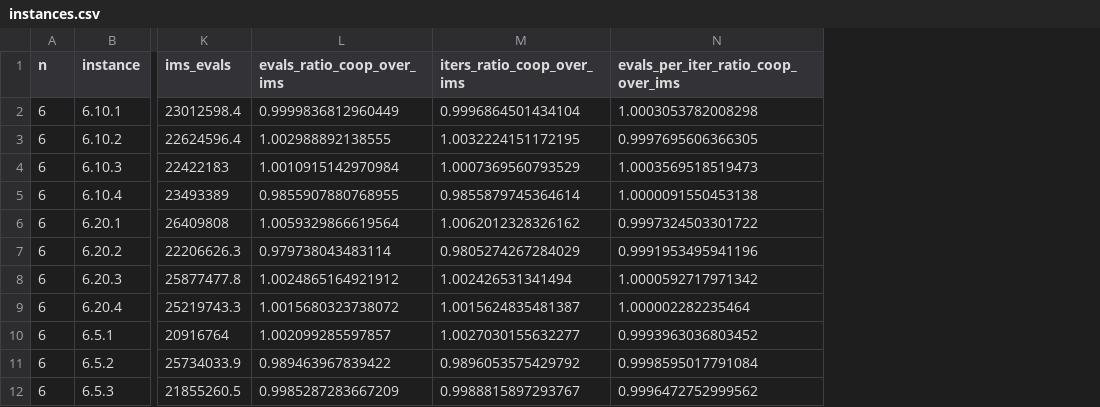
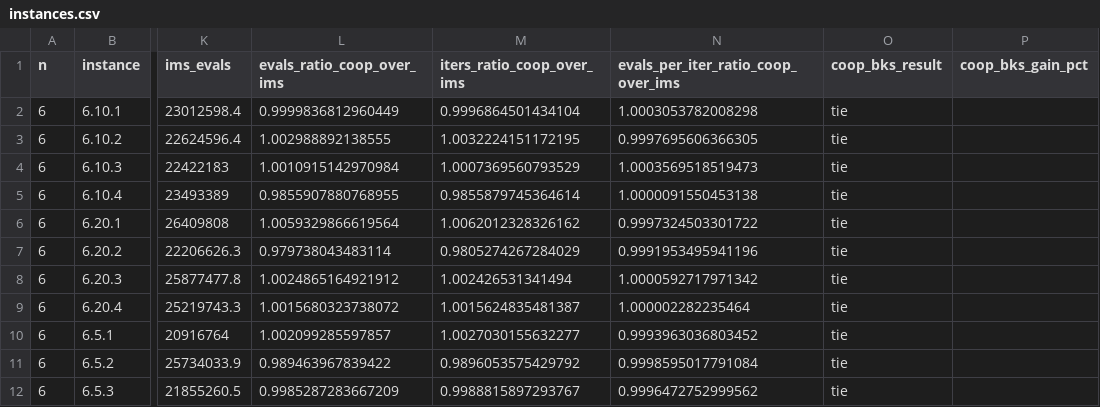
Before and after one commit to Tran-Ngoc-Bao/Parallel_MMVRPD-MTV_with_Master-Slave, a CSV file: master-slave/outputs/exp1-full/instances.csv, drawn as a sheet; only a part is shown, gaps mark what is left out; the diff names each change by its address in the sheet, - before the commit and + after, or states it on an @@ line.

Commit message:
update stat checkpoints exp1-full

```diff
--- a/master-slave/outputs/exp1-full/instances.csv
+++ b/master-slave/outputs/exp1-full/instances.csv
+column O (coop_bks_result), rows 2-12: all tie
+column P (coop_bks_gain_pct), empty
```
Also changed, not shown: master-slave/outputs/exp1-full/summary.csv, 7 other files.
